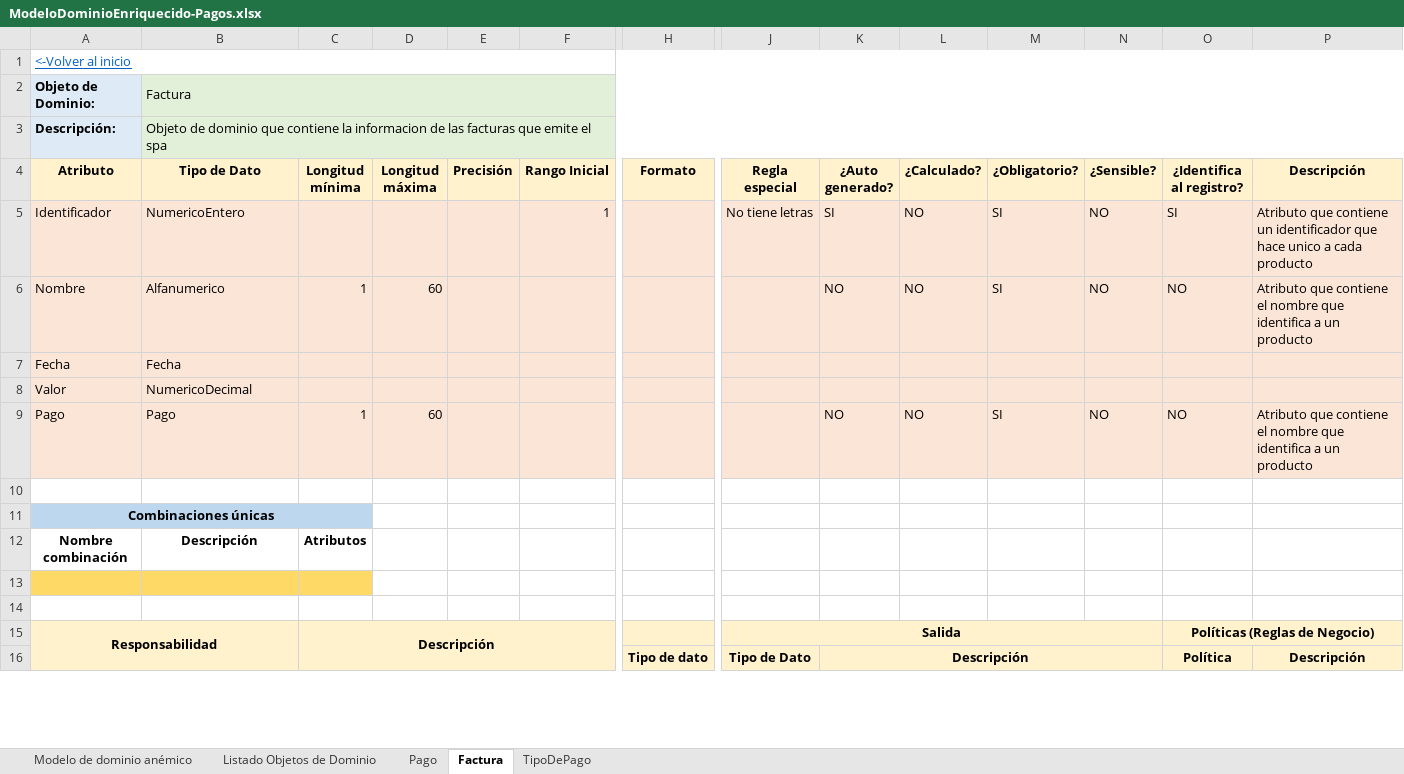
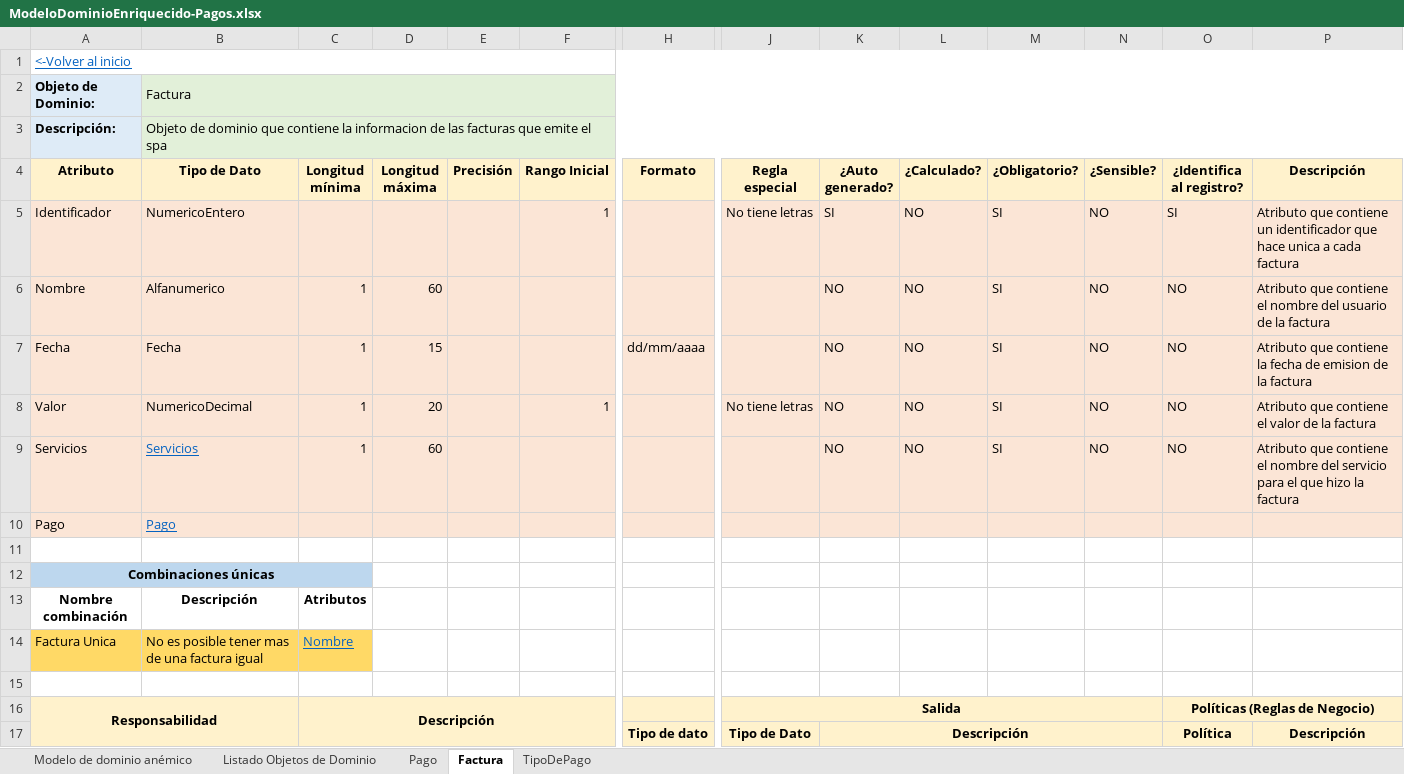
Before and after one commit to cristianospina/DOO, an Excel workbook: SpaOnline/ModeloDominioEnriquecido/ModeloDominioEnriquecido-Pagos.xlsx, sheet Factura, drawn as a sheet; only a part is shown, gaps mark what is left out; values as stored, in another font and other column widths than the file's, no borders; addresses are those after the commit; rows hold the shown columns only; the diff names each change by its address in the sheet, - before the commit and + after, or states it on an @@ line.

```diff
--- a/SpaOnline/ModeloDominioEnriquecido/ModeloDominioEnriquecido-Pagos.xlsx (sheet Factura)
+++ b/SpaOnline/ModeloDominioEnriquecido/ModeloDominioEnriquecido-Pagos.xlsx (sheet Factura)
-P5 (Descripción): …que hace unico a cada producto
+P5 (Descripción): …que hace unica a cada factura
-P6 (Descripción): …el nombre que identifica a un producto
+P6 (Descripción): …el nombre del usuario de la factura
-C7:C8 (Longitud mínima): (empty)
+C7:C8 (Longitud mínima): 1
-D7 (Longitud máxima): (empty)
+D7 (Longitud máxima): 15
-H7 (Formato): (empty)
+H7 (Formato): dd/mm/aaaa
-K7:K8 (¿Auto generado?): (empty)
+K7:K8 (¿Auto generado?): NO
-L7:L8 (¿Calculado?): (empty)
+L7:L8 (¿Calculado?): NO
-M7:M8 (¿Obligatorio?): (empty)
+M7:M8 (¿Obligatorio?): SI
-N7:N8 (¿Sensible?): (empty)
+N7:N8 (¿Sensible?): NO
-O7:O8 (¿Identifica al registro?): (empty)
+O7:O8 (¿Identifica al registro?): NO
-P7 (Descripción): (empty)
+P7 (Descripción): Atributo que contiene la fecha de emision de la factura
-D8 (Longitud máxima): (empty)
+D8 (Longitud máxima): 20
-F8 (Rango Inicial): (empty)
+F8 (Rango Inicial): 1
-J8 (Regla especial): (empty)
+J8 (Regla especial): No tiene letras
-P8 (Descripción): (empty)
+P8 (Descripción): Atributo que contiene el valor de la factura
-A9 (Atributo): Pago
+A9 (Atributo): Servicios
-B9 (Tipo de Dato): Pago
+B9 (Tipo de Dato): Servicios
@@ B9 underline: off → on, text colour: black → #0563C1 @@
-P9 (Descripción): …el nombre que identifica a un producto
+P9 (Descripción): …el nombre del servicio para el que hizo la factura
+row 10: Pago | Pago
-row 14: (empty)
+row 14: Factura Unica | No es posible tener mas de una factura igual | Nombre
```
Also changed, not shown: sheet Pago, sheet TipoDePago, sheet Listado Objetos de Dominio, SpaOnline/ModeloDominio/CitaReserva - Muestreo Datos.xlsx, SpaOnline/ModeloDominio/Pagos - Muestreo Datos.xlsx, 2 other files.
